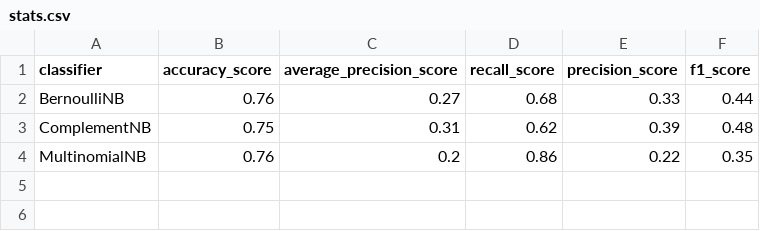
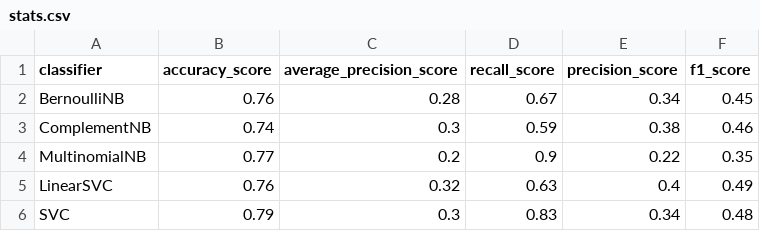
Before and after one commit to peppocola/DeClutter-Challenge-2020, a CSV file: csv/stats.csv, drawn as a sheet.

```diff
--- a/csv/stats.csv
+++ b/csv/stats.csv
@@ -1,4 +1,6 @@
 classifier,accuracy_score,average_precision_score,recall_score,precision_score,f1_score
-BernoulliNB,0.76,0.27,0.68,0.33,0.44
-ComplementNB,0.75,0.31,0.62,0.39,0.48
-MultinomialNB,0.76,0.2,0.86,0.22,0.35
+BernoulliNB,0.76,0.28,0.67,0.34,0.45
+ComplementNB,0.74,0.3,0.59,0.38,0.46
+MultinomialNB,0.77,0.2,0.9,0.22,0.35
+LinearSVC,0.76,0.32,0.63,0.4,0.49
+SVC,0.79,0.3,0.83,0.34,0.48
```
Also changed, not shown: 3 other files.
